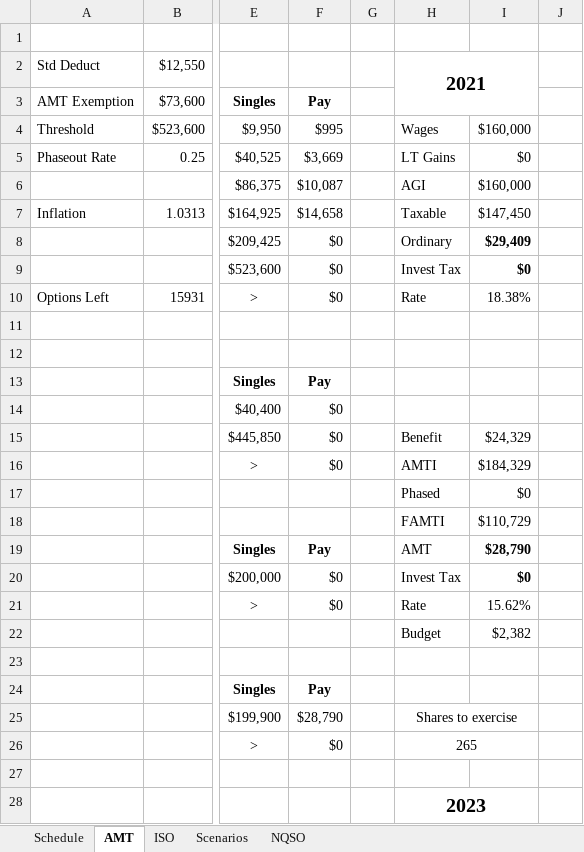
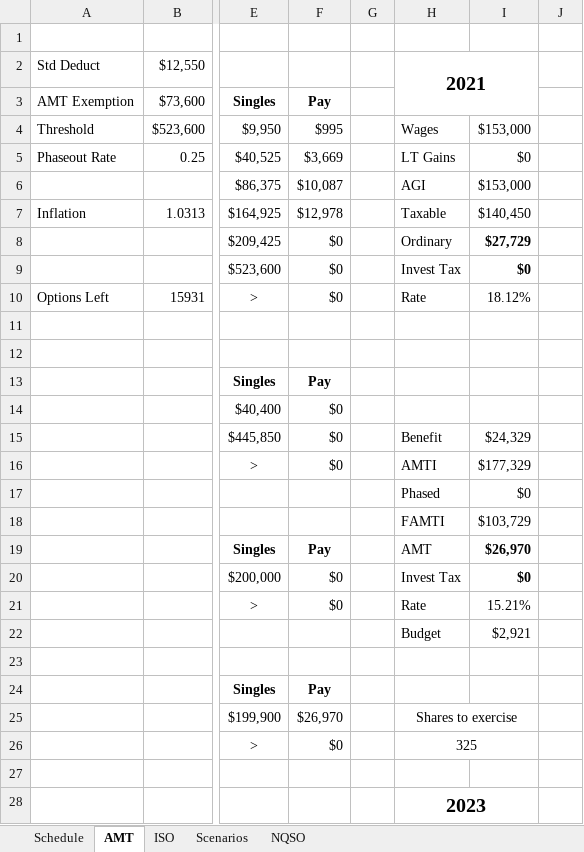
Before and after one commit to msea1/Misc-Code, an Excel workbook: Spreadsheets/Stock Options.xlsx, sheet AMT, drawn as a sheet; only a part is shown, gaps mark what is left out; values as stored, in another font and other column widths than the file's, no borders; the diff names each change by its address in the sheet, - before the commit and + after, or states it on an @@ line.

Commit message:
updated dividend + 401K

```diff
--- a/Spreadsheets/Stock Options.xlsx (sheet AMT)
+++ b/Spreadsheets/Stock Options.xlsx (sheet AMT)
-I4: $160,000
+I4: $153,000
-I6: $160,000
+I6: $153,000
-F7: $14,658
+F7: $12,978
-I7: $147,450
+I7: $140,450
-I8: $29,409
+I8: $27,729
-I10: 18.38%
+I10: 18.12%
-I16: $184,329
+I16: $177,329
-I18: $110,729
+I18: $103,729
-I19: $28,790
+I19: $26,970
-I21: 15.62%
+I21: 15.21%
-I22: $2,382
+I22: $2,921
-F25: $28,790
+F25: $26,970
-H26: 265
+H26: 325
```
Also changed, not shown: sheet Schedule.
